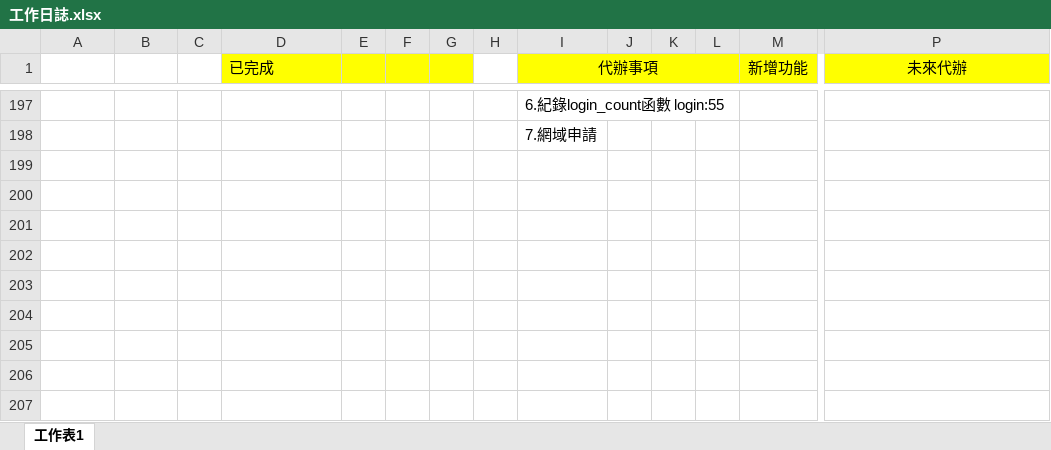
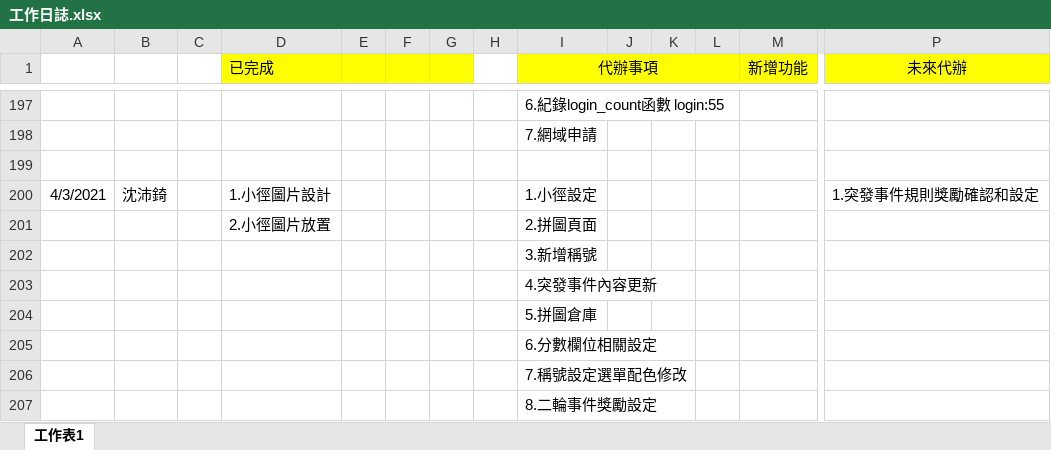
Before and after one commit to pei-ci/Project_2021_spring, an Excel workbook: 工作日誌.xlsx, sheet 工作表1, drawn as a sheet; only a part is shown, gaps mark what is left out; values as stored, in another font and other column widths than the file's, no borders; rows hold the shown columns only; the diff names each change by its address in the sheet, - before the commit and + after, or states it on an @@ line.

```diff
--- a/工作日誌.xlsx (sheet 工作表1)
+++ b/工作日誌.xlsx (sheet 工作表1)
+row 199: (empty)
+row 200: 4/3/2021 | 沈沛錡 |  | 1.小徑圖片設計 |  |  |  |  | 1.小徑設定 |  |  |  |  | 1.突發事件規則獎勵確認和設定
+row 201:  |  |  | 2.小徑圖片放置 |  |  |  |  | 2.拼圖頁面
+row 202:  |  |  |  |  |  |  |  | 3.新增稱號
+row 203:  |  |  |  |  |  |  |  | 4.突發事件內容更新
+row 204:  |  |  |  |  |  |  |  | 5.拼圖倉庫
+row 205:  |  |  |  |  |  |  |  | 6.分數欄位相關設定
+row 206:  |  |  |  |  |  |  |  | 7.稱號設定選單配色修改
+row 207:  |  |  |  |  |  |  |  | 8.二輪事件獎勵設定
```
Also changed, not shown: 33 other files.
